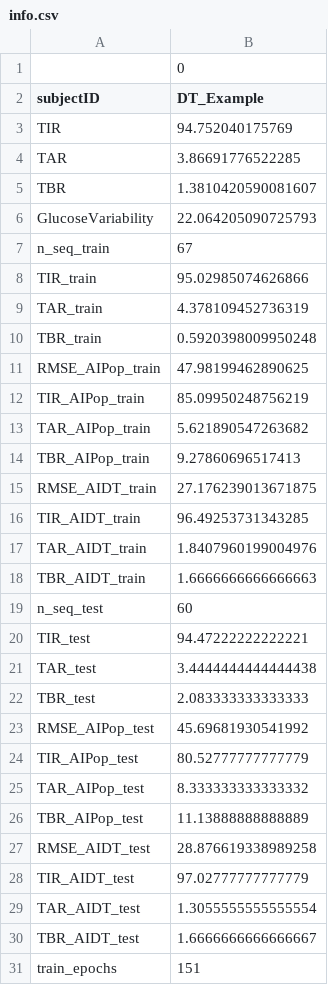
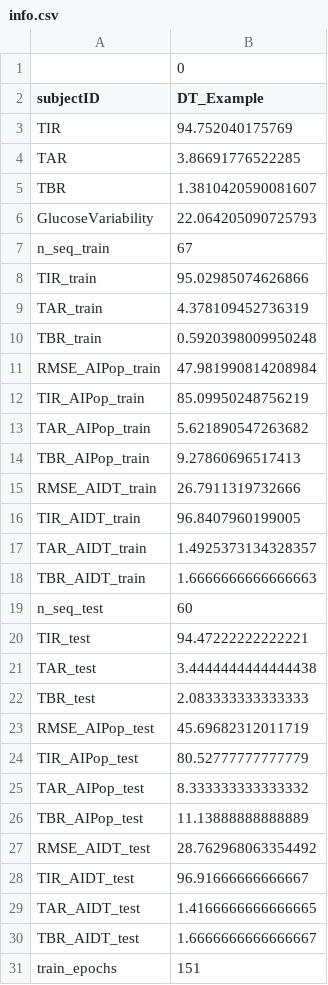
Before and after one commit to kevinciro/TallerKevin, a CSV file: example/example_model/DT_Example/info.csv, drawn as a sheet.

```diff
--- a/example/example_model/DT_Example/info.csv
+++ b/example/example_model/DT_Example/info.csv
@@ -10,3 +10,3 @@ TAR_train,4.378109452736319
 TBR_train,0.5920398009950248
-RMSE_AIPop_train,47.98199462890625
+RMSE_AIPop_train,47.981990814208984
 TIR_AIPop_train,85.09950248756219
@@ -14,5 +14,5 @@ TAR_AIPop_train,5.621890547263682
 TBR_AIPop_train,9.27860696517413
-RMSE_AIDT_train,27.176239013671875
-TIR_AIDT_train,96.49253731343285
-TAR_AIDT_train,1.8407960199004976
+RMSE_AIDT_train,26.7911319732666
+TIR_AIDT_train,96.8407960199005
+TAR_AIDT_train,1.4925373134328357
 TBR_AIDT_train,1.6666666666666663
@@ -22,3 +22,3 @@ TAR_test,3.4444444444444438
 TBR_test,2.083333333333333
-RMSE_AIPop_test,45.69681930541992
+RMSE_AIPop_test,45.69682312011719
 TIR_AIPop_test,80.52777777777779
@@ -26,5 +26,5 @@ TAR_AIPop_test,8.333333333333332
 TBR_AIPop_test,11.13888888888889
-RMSE_AIDT_test,28.876619338989258
-TIR_AIDT_test,97.02777777777779
-TAR_AIDT_test,1.3055555555555554
+RMSE_AIDT_test,28.762968063354492
+TIR_AIDT_test,96.91666666666667
+TAR_AIDT_test,1.4166666666666665
 TBR_AIDT_test,1.6666666666666667
```
Also changed, not shown: 6 other files.
